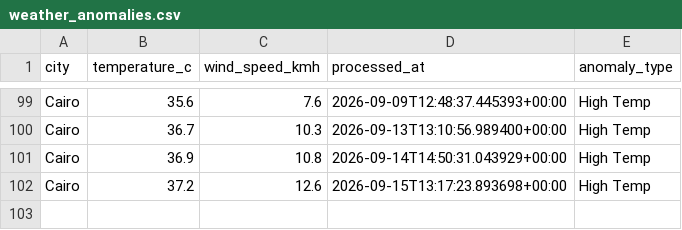
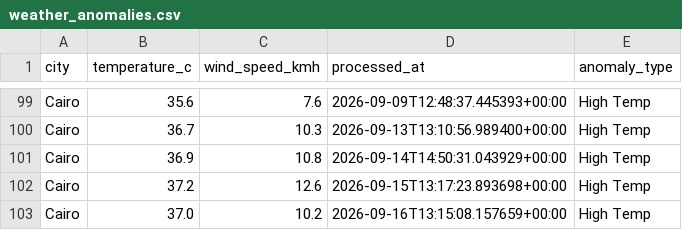
Before and after one commit to ckopsacheilis/weather-anomaly-tracker, a CSV file: data/weather_anomalies.csv, drawn as a sheet; only a part is shown, gaps mark what is left out.

```diff
--- a/data/weather_anomalies.csv
+++ b/data/weather_anomalies.csv
@@ -102 +102,2 @@ Cairo,36.9,10.8,2026-09-14T14:50:31.043929+00:00,High Temp
 Cairo,37.2,12.6,2026-09-15T13:17:23.893698+00:00,High Temp
+Cairo,37.0,10.2,2026-09-16T13:15:08.157659+00:00,High Temp
```
